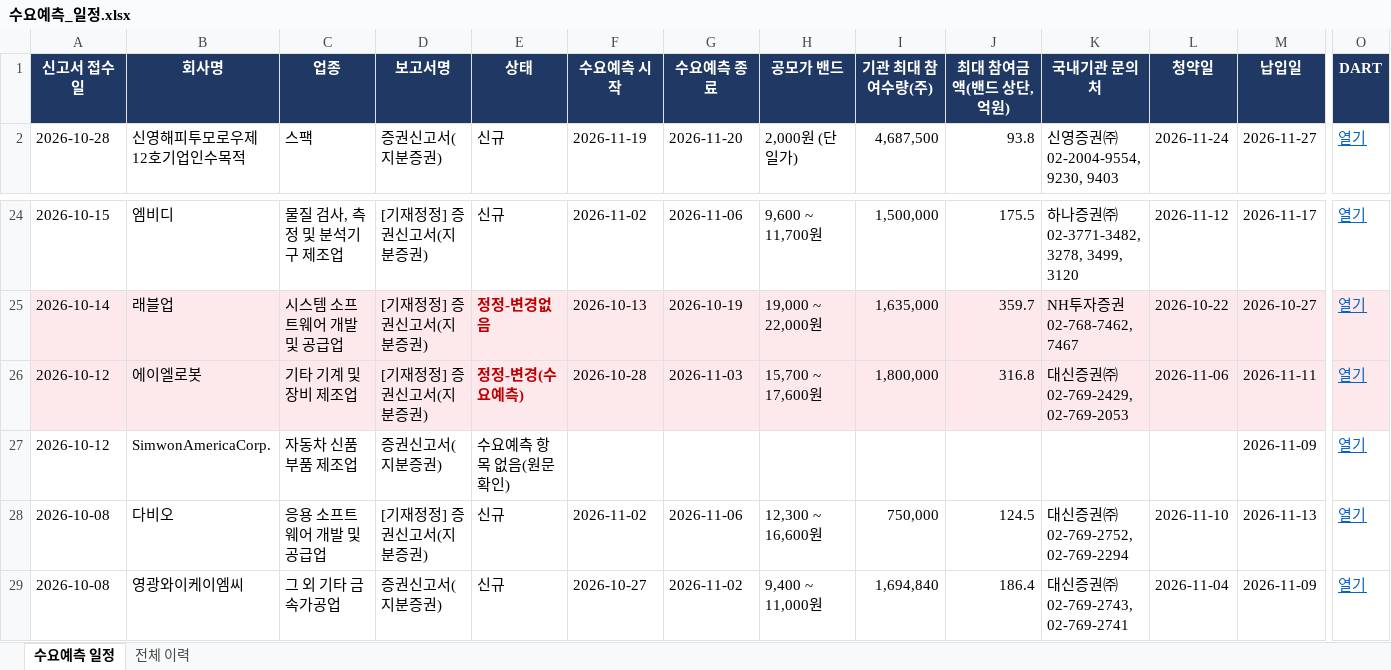
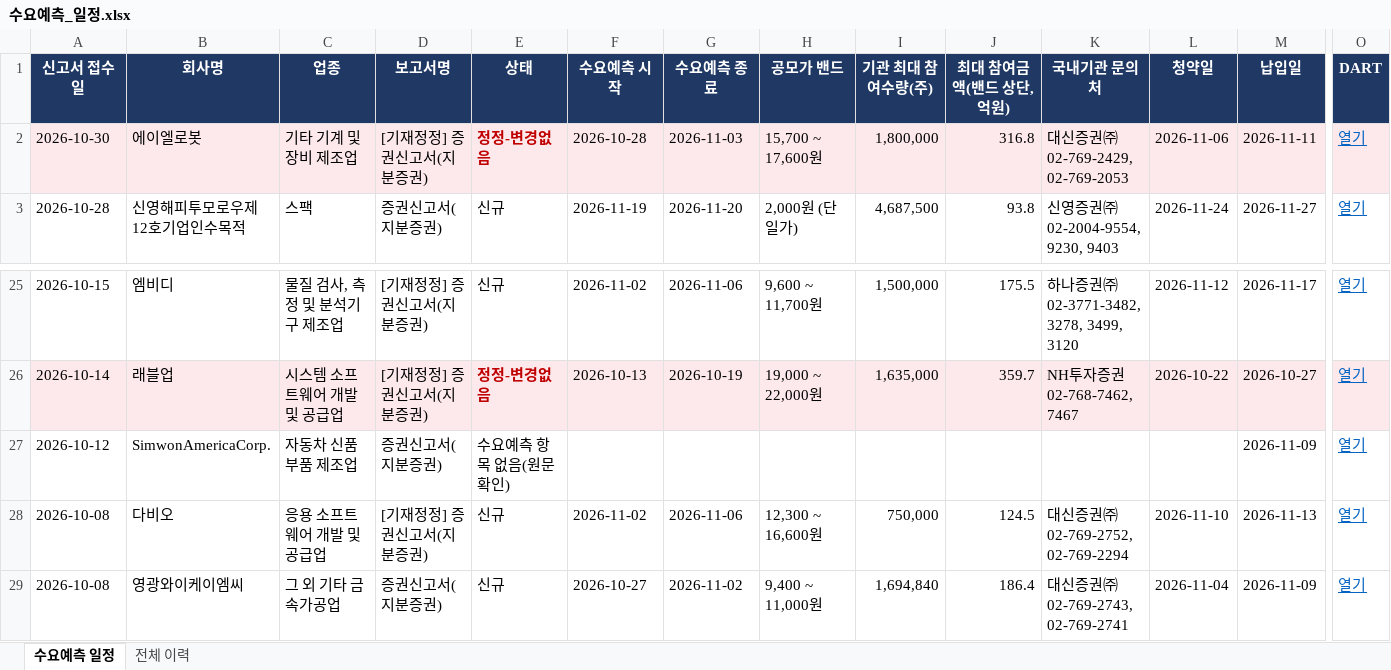
Before and after one commit to population1541/ipo-dashboard, an Excel workbook: 수요예측_일정.xlsx, sheet 수요예측 일정, drawn as a sheet; only a part is shown, gaps mark what is left out; values as stored, in another font and other column widths than the file's, no borders; removed rows and columns are numbered as before the commit, all else as after; rows hold the shown columns only; the diff names each change by its address in the sheet, - before the commit and + after, or states it on an @@ line.

Commit message:
update 2026-10-30 12:00

```diff
--- a/수요예측_일정.xlsx (sheet 수요예측 일정)
+++ b/수요예측_일정.xlsx (sheet 수요예측 일정)
+row 2: 2026-10-30 | 에이엘로봇 | 기타 기계 및 장비 제조업 | [기재정정] 증권신고서(지분증권) | 정정-변경없음 | 2026-10-28 | 2026-11-03 | 15,700 ~ 17,600원 | 1,800,000 | 316.8 | 대신증권㈜ 02-769-2429, 02-769-2053 | 2026-11-06 | 2026-11-11 | 열기
-row 26: 2026-10-12 | 에이엘로봇 | 기타 기계 및 장비 제조업 | [기재정정] 증권신고서(지분증권) | 정정-변경(수요예측) | 2026-10-28 | 2026-11-03 | 15,700 ~ 17,600원 | 1,800,000 | 316.8 | 대신증권㈜ 02-769-2429, 02-769-2053 | 2026-11-06 | 2026-11-11 | 열기
```
Also changed, not shown: sheet 전체 이력.
